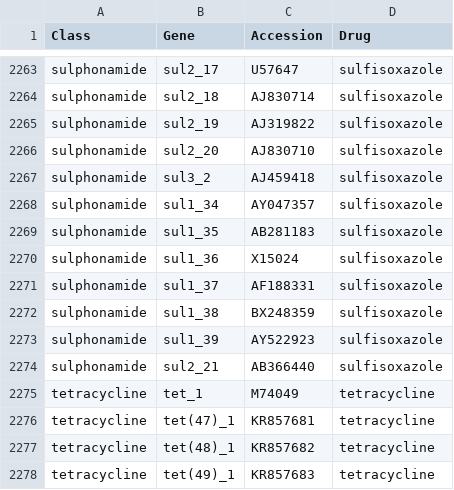
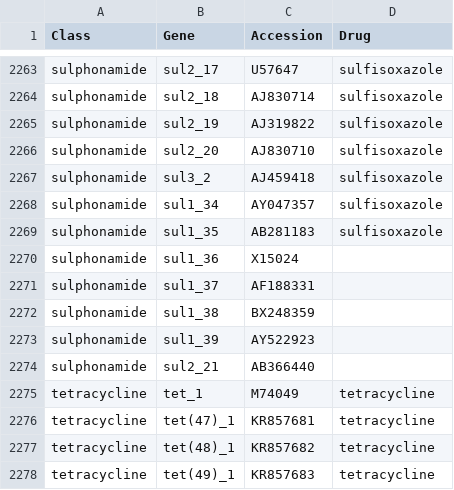
Before and after one commit to phac-nml/staramr, a TSV file: staramr/databases/resistance/data/ARG_drug_key_resfinder.tsv, drawn as a sheet; only a part is shown, gaps mark what is left out.

Commit message:
Revert "Add missing drug"
This reverts commit b21db5af050b17c6b63eaad5275ddd5581907176.

```diff
--- a/staramr/databases/resistance/data/ARG_drug_key_resfinder.tsv
+++ b/staramr/databases/resistance/data/ARG_drug_key_resfinder.tsv
@@ -2269,7 +2269,7 @@ sulphonamide	sul1_34	AY047357	sulfisoxazole
 sulphonamide	sul1_35	AB281183	sulfisoxazole
-sulphonamide	sul1_36	X15024	sulfisoxazole
-sulphonamide	sul1_37	AF188331	sulfisoxazole
-sulphonamide	sul1_38	BX248359	sulfisoxazole
-sulphonamide	sul1_39	AY522923	sulfisoxazole
-sulphonamide	sul2_21	AB366440	sulfisoxazole
+sulphonamide	sul1_36	X15024	
+sulphonamide	sul1_37	AF188331	
+sulphonamide	sul1_38	BX248359	
+sulphonamide	sul1_39	AY522923	
+sulphonamide	sul2_21	AB366440	
 tetracycline	tet_1	M74049	tetracycline
```
